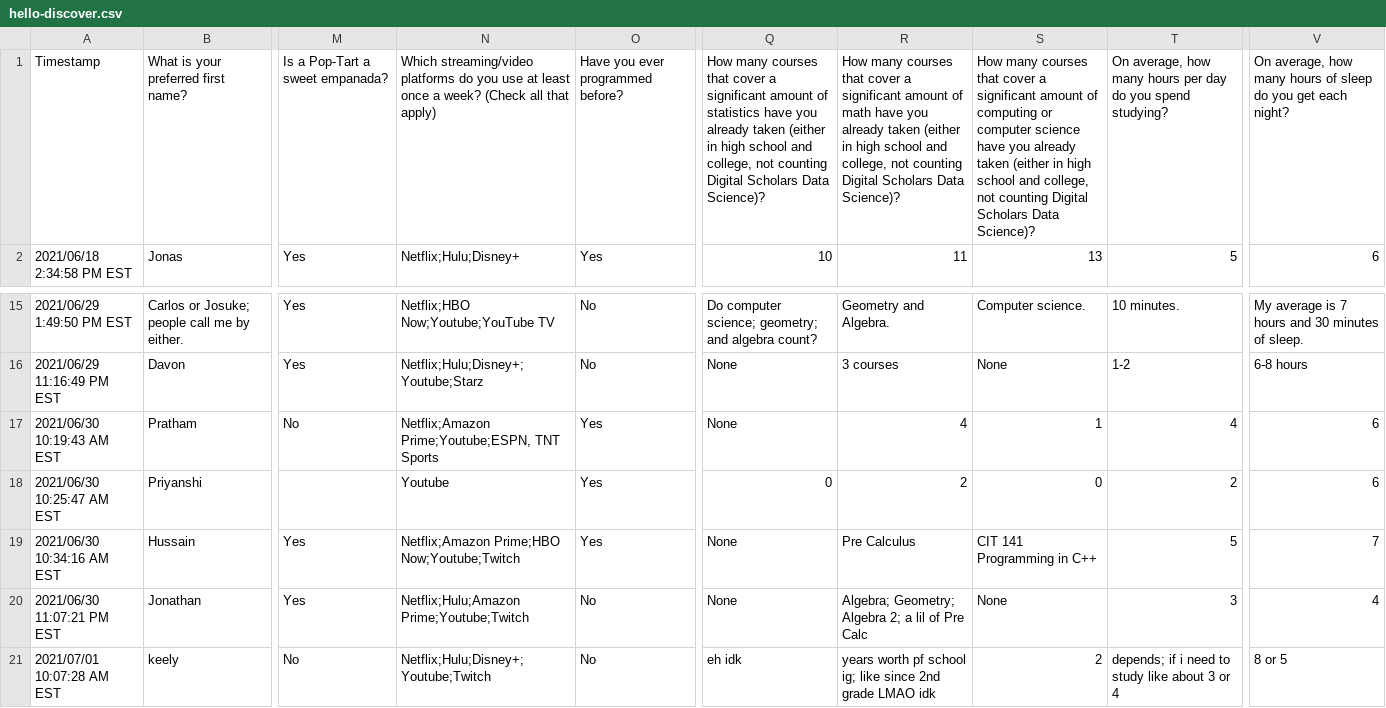
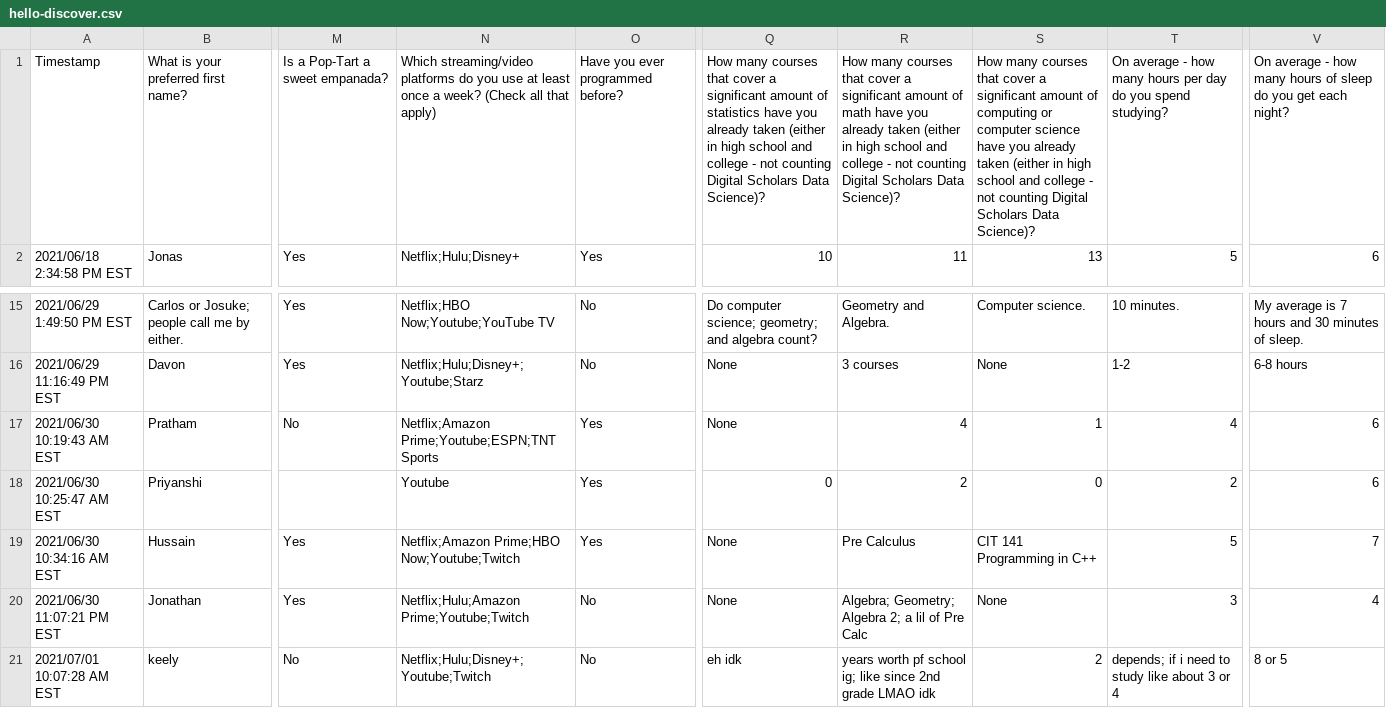
Before and after one commit to wjonasreger/datasets, a CSV file: datasets/hello-discover.csv, drawn as a sheet; only a part is shown, gaps mark what is left out; the diff names each change by its address in the sheet, - before the commit and + after, or states it on an @@ line.

Commit message:
hello dataset

```diff
--- a/datasets/hello-discover.csv
+++ b/datasets/hello-discover.csv
-Q1: …school and college, not counting…
+Q1: …school and college - not counting…
-R1: …school and college, not counting…
+R1: …school and college - not counting…
-S1: …school and college, not counting…
+S1: …school and college - not counting…
-T1: On average, how many…
+T1: On average - how many…
-V1: On average, how many…
+V1: On average - how many…
-N17: Netflix;Amazon Prime;Youtube;ESPN, TNT Sports
+N17: Netflix;Amazon Prime;Youtube;ESPN;TNT Sports
```
